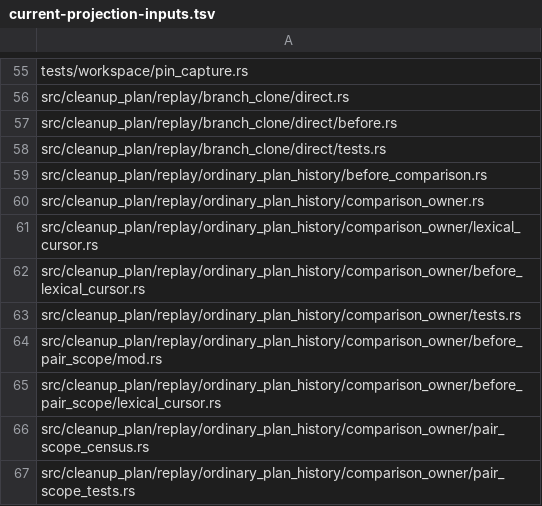
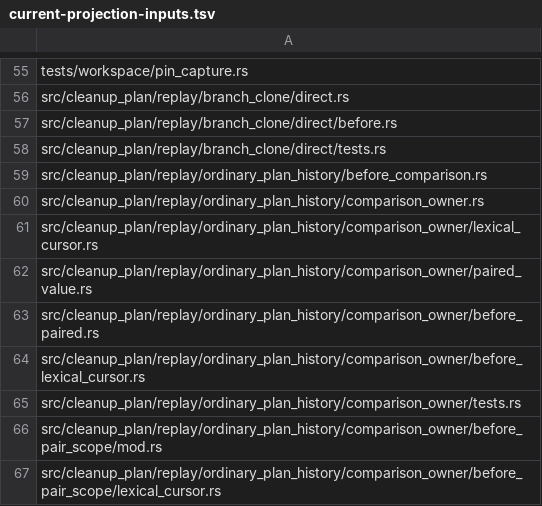
Before and after one commit to devdotbo/semaprax, a TSV file: docs/evidence/main-e177-final-source-binding-20261017/current-projection-inputs.tsv, drawn as a sheet; only a part is shown, gaps mark what is left out; the shorter side is filled out with more unchanged rows.

Commit message:
Retain both paired comparator modules in the complete ordered source audits

```diff
--- a/docs/evidence/main-e177-final-source-binding-20261017/current-projection-inputs.tsv
+++ b/docs/evidence/main-e177-final-source-binding-20261017/current-projection-inputs.tsv
@@ -61,2 +61,4 @@ src/cleanup_plan/replay/ordinary_plan_history/comparison_owner.rs
 src/cleanup_plan/replay/ordinary_plan_history/comparison_owner/lexical_cursor.rs
+src/cleanup_plan/replay/ordinary_plan_history/comparison_owner/paired_value.rs
+src/cleanup_plan/replay/ordinary_plan_history/comparison_owner/before_paired.rs
 src/cleanup_plan/replay/ordinary_plan_history/comparison_owner/before_lexical_cursor.rs
```
Also changed, not shown: 3 other files.
